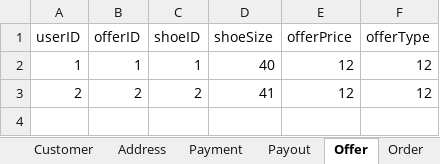
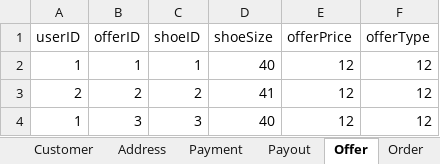
Before and after one commit to 3zqul/ShopSklep, an Excel workbook: src/main/java/Shop/DataBase.xlsx, sheet Offer, drawn as a sheet; values as stored, in another font and other column widths than the file's, no borders; the diff names each change by its address in the sheet, - before the commit and + after, or states it on an @@ line.

```diff
--- a/src/main/java/Shop/DataBase.xlsx (sheet Offer)
+++ b/src/main/java/Shop/DataBase.xlsx (sheet Offer)
+row 4: 1 | 3 | 3 | 40 | 12 | 12
```
Also changed, not shown: sheet Payout, 6 other files.
